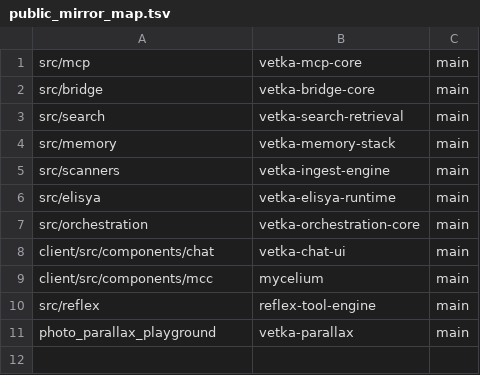
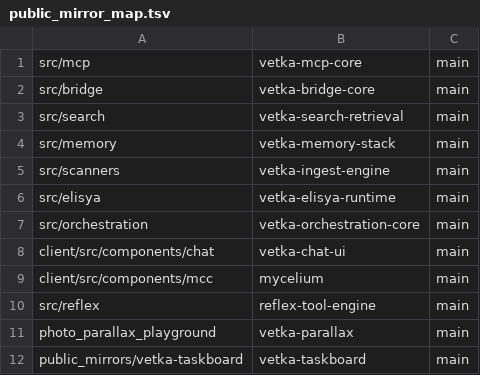
Before and after one commit to uucyce/vetka-mcp-full, a TSV file: scripts/release/public_mirror_map.tsv, drawn as a sheet.

Commit message:
phase196.9: Public mirror vetka-taskboard — MIT license, standalone Agent Gateway, 15/15 tests [task:tb_1774956292_51219_1]

```diff
--- a/scripts/release/public_mirror_map.tsv
+++ b/scripts/release/public_mirror_map.tsv
@@ -11 +11,2 @@ src/reflex	reflex-tool-engine	main
 photo_parallax_playground	vetka-parallax	main
+public_mirrors/vetka-taskboard	vetka-taskboard	main
```
Also changed, not shown: 15 other files.
